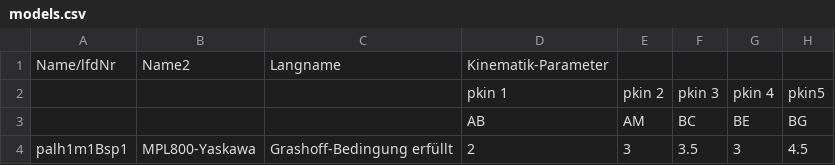
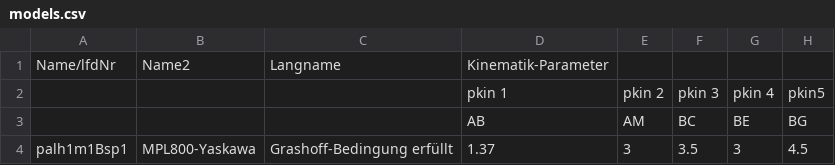
Before and after one commit to SchapplM/robsynth-serhybroblib, a CSV file: systems/palh1m1/models.csv, drawn as a sheet; only a part is shown; the diff names each change by its address in the sheet, - before the commit and + after, or states it on an @@ line.

```diff
--- a/systems/palh1m1/models.csv
+++ b/systems/palh1m1/models.csv
-D4: 2
+D4: 1.37
```
Also changed, not shown: 1 other file.
